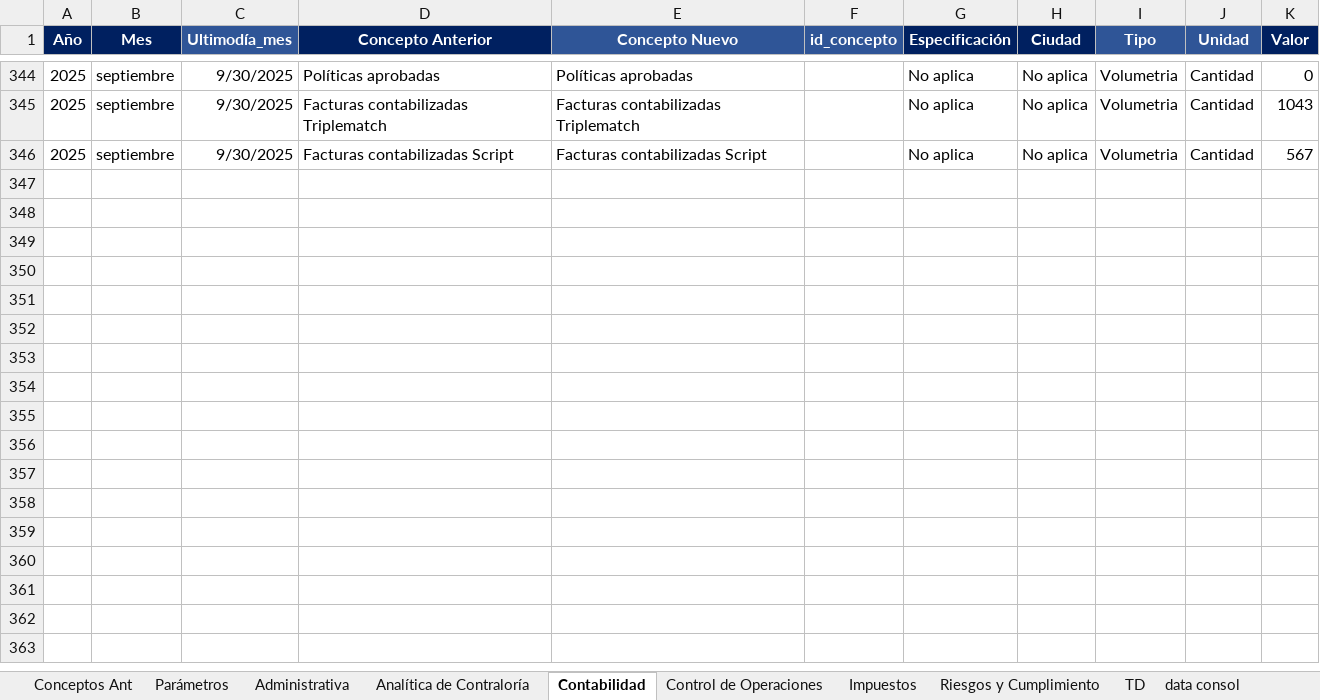
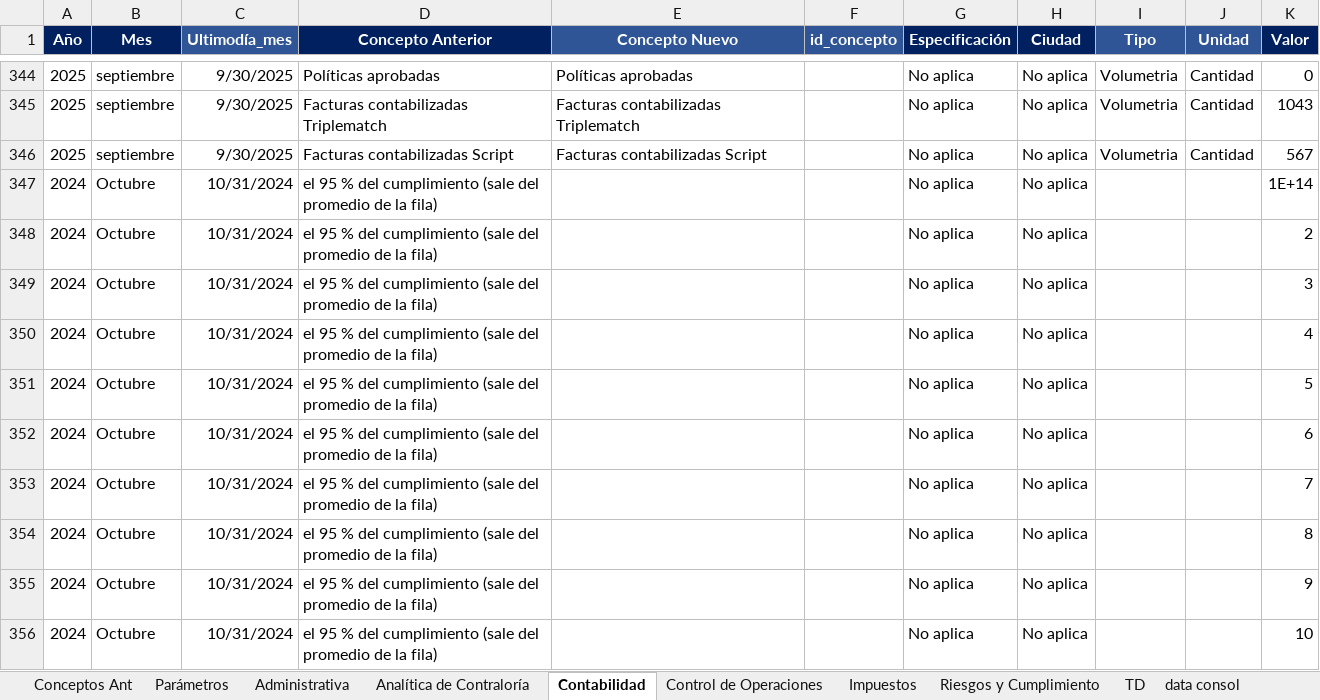
Before and after one commit to OeMigue/FormularioContraloria, an Excel workbook: input/Ingreso Datos Informe Gerencia Contraloria - Eficiencias y Volumetria.xlsm, sheet Contabilidad, drawn as a sheet; only a part is shown, gaps mark what is left out; values as stored, in another font and other column widths than the file's, no borders; table styles not drawn; the diff names each change by its address in the sheet, - before the commit and + after, or states it on an @@ line.

```diff
--- a/input/Ingreso Datos Informe Gerencia Contraloria - Eficiencias y Volumetria.xlsm (sheet Contabilidad)
+++ b/input/Ingreso Datos Informe Gerencia Contraloria - Eficiencias y Volumetria.xlsm (sheet Contabilidad)
+row 347: 2024 | Octubre | 10/31/2024 | el 95 % del cumplimiento (sale del promedio de la fila) |  |  | No aplica | No aplica |  |  | 1E+14
+row 348: 2024 | Octubre | 10/31/2024 | el 95 % del cumplimiento (sale del promedio de la fila) |  |  | No aplica | No aplica |  |  | 2
+row 349: 2024 | Octubre | 10/31/2024 | el 95 % del cumplimiento (sale del promedio de la fila) |  |  | No aplica | No aplica |  |  | 3
+row 350: 2024 | Octubre | 10/31/2024 | el 95 % del cumplimiento (sale del promedio de la fila) |  |  | No aplica | No aplica |  |  | 4
+row 351: 2024 | Octubre | 10/31/2024 | el 95 % del cumplimiento (sale del promedio de la fila) |  |  | No aplica | No aplica |  |  | 5
+row 352: 2024 | Octubre | 10/31/2024 | el 95 % del cumplimiento (sale del promedio de la fila) |  |  | No aplica | No aplica |  |  | 6
+row 353: 2024 | Octubre | 10/31/2024 | el 95 % del cumplimiento (sale del promedio de la fila) |  |  | No aplica | No aplica |  |  | 7
+row 354: 2024 | Octubre | 10/31/2024 | el 95 % del cumplimiento (sale del promedio de la fila) |  |  | No aplica | No aplica |  |  | 8
+row 355: 2024 | Octubre | 10/31/2024 | el 95 % del cumplimiento (sale del promedio de la fila) |  |  | No aplica | No aplica |  |  | 9
+row 356: 2024 | Octubre | 10/31/2024 | el 95 % del cumplimiento (sale del promedio de la fila) |  |  | No aplica | No aplica |  |  | 10
```
Also changed, not shown: sheet Analítica de Contraloría, sheet Control de Operaciones, sheet Impuestos, sheet Administrativa, sheet Riesgos y Cumplimiento, sheet Parámetros, 7 other files.
